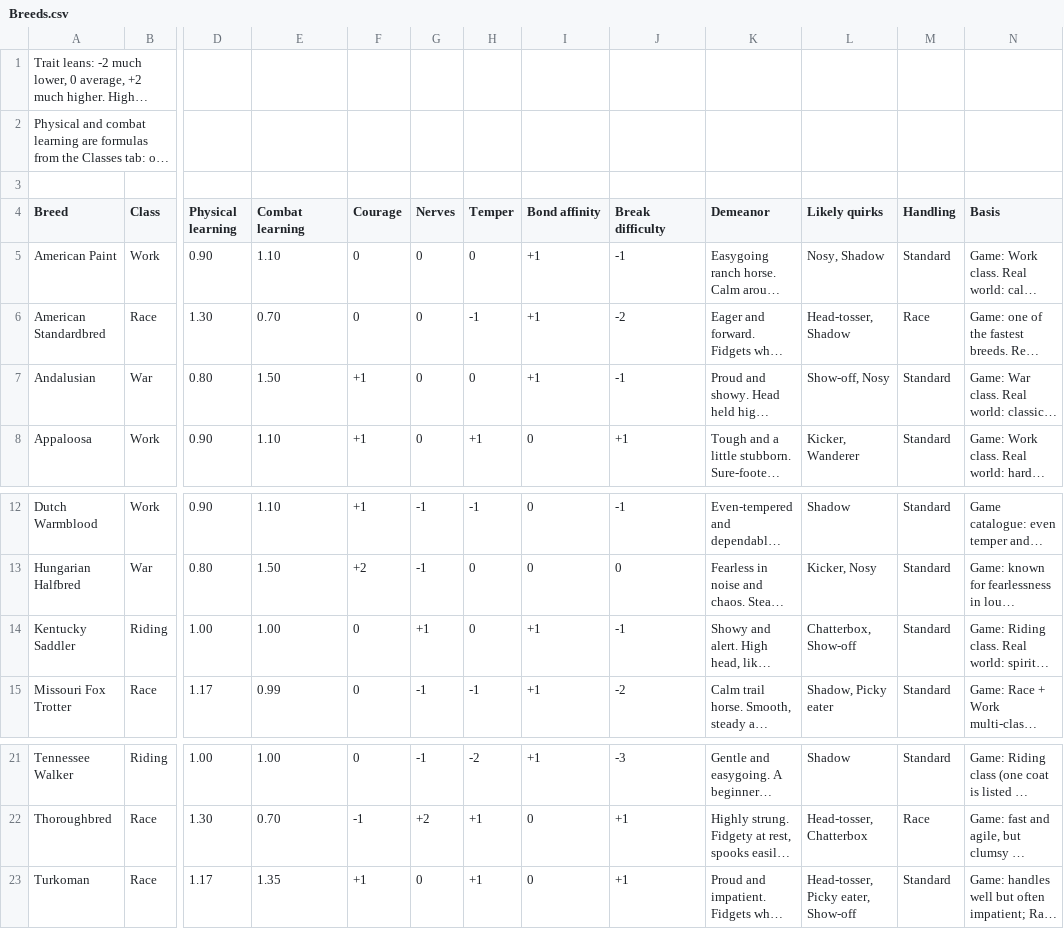
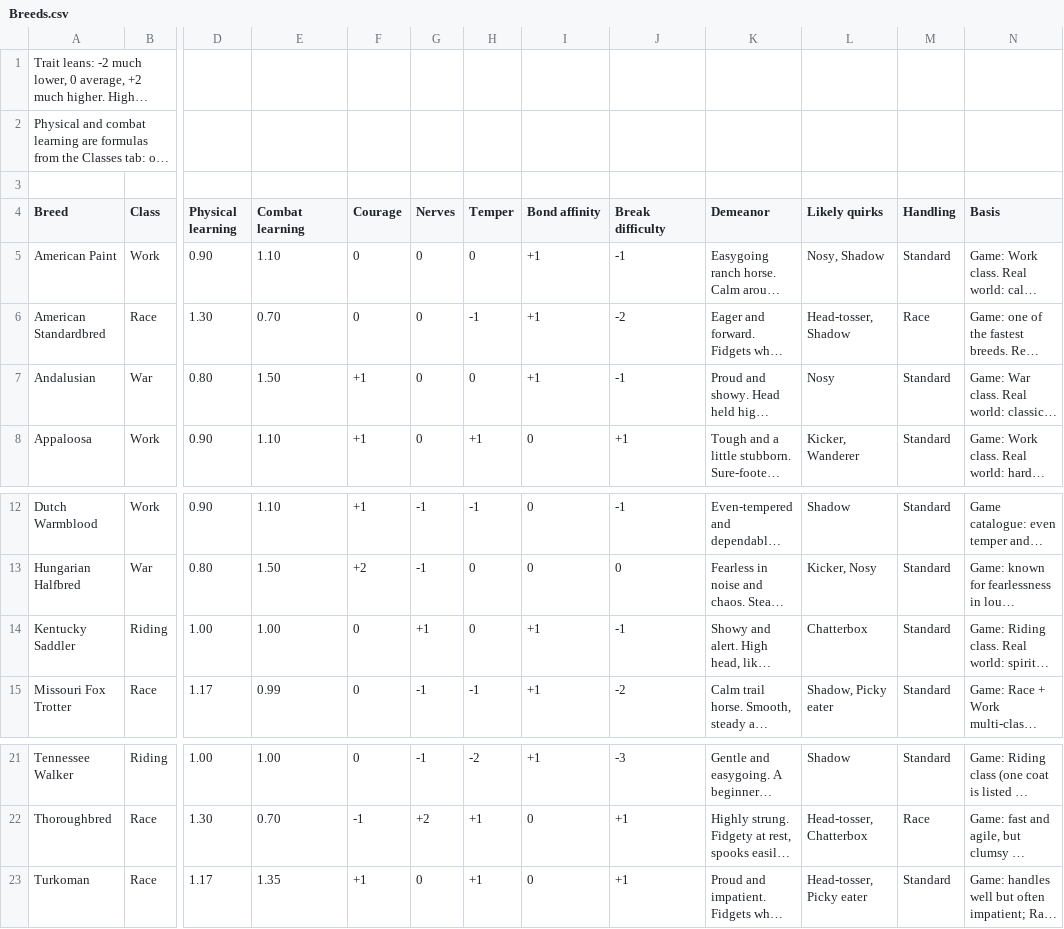
Before and after one commit to Navod-Madushanka/Horse_Personality_mod_RDR2, a CSV file: data/sheet-export/Breeds.csv, drawn as a sheet; only a part is shown, gaps mark what is left out; long unchanged cells end in …; the diff names each change by its address in the sheet, - before the commit and + after, or states it on an @@ line.

```diff
--- a/data/sheet-export/Breeds.csv
+++ b/data/sheet-export/Breeds.csv
-L7 (Likely quirks): Show-off, Nosy
+L7 (Likely quirks): Nosy
-L14 (Likely quirks): Chatterbox, Show-off
+L14 (Likely quirks): Chatterbox
-L23 (Likely quirks): Head-tosser, Picky eater, Show-off
+L23 (Likely quirks): Head-tosser, Picky eater
```
Also changed, not shown: data/sheet-export/Roller.csv, data/sheet-export/Tiers.csv, 18 other files.
